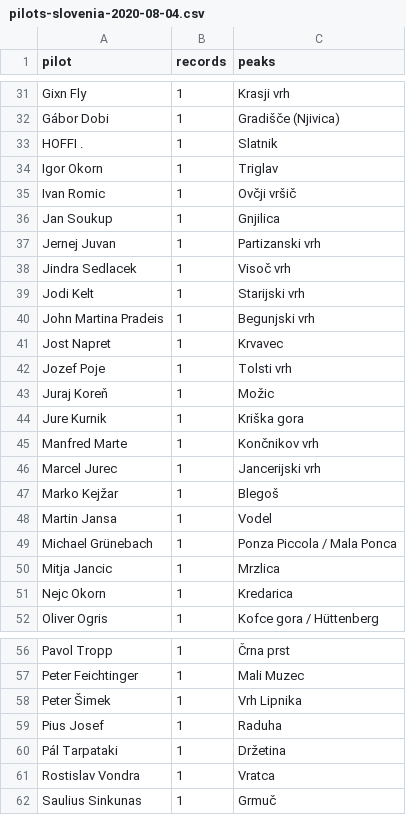
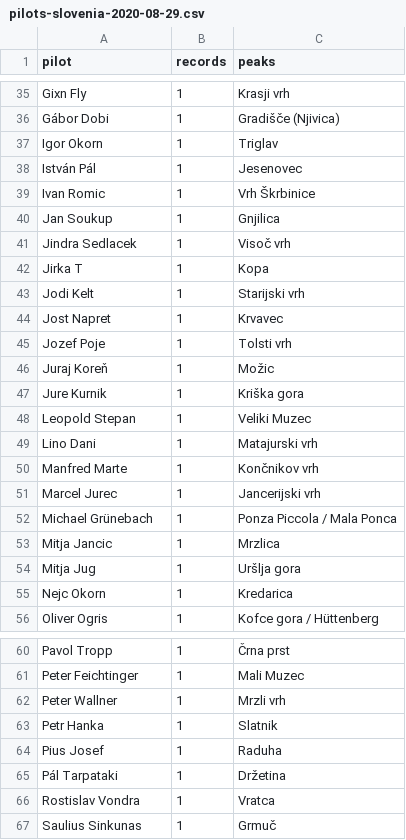
Before and after one commit to dbrgn/hnf-peaks, a CSV file: pilots-slovenia-2020-08-29.csv (was pilots-slovenia-2020-08-04.csv), drawn as a sheet; only a part is shown, gaps mark what is left out; the diff covers the shown part only.

```diff
--- a/pilots-slovenia-2020-08-04.csv
+++ b/pilots-slovenia-2020-08-29.csv
@@ -32,10 +36,9 @@ Gixn Fly,1,Krasji vrh
 Gábor Dobi,1,Gradišče (Njivica)
-HOFFI .,1,Slatnik
 Igor Okorn,1,Triglav
-Ivan Romic,1,Ovčji vršič
+István Pál,1,Jesenovec
+Ivan Romic,1,Vrh Škrbinice
 Jan Soukup,1,Gnjilica
-Jernej Juvan,1,Partizanski vrh
 Jindra Sedlacek,1,Visoč vrh
+Jirka T,1,Kopa
 Jodi Kelt,1,Starijski vrh
-John Martina Pradeis,1,Begunjski vrh
 Jost Napret,1,Krvavec
@@ -44,8 +47,9 @@ Juraj Koreň,1,Možic
 Jure Kurnik,1,Kriška gora
+Leopold Stepan,1,Veliki Muzec
+Lino Dani,1,Matajurski vrh
 Manfred Marte,1,Končnikov vrh
 Marcel Jurec,1,Jancerijski vrh
-Marko Kejžar,1,Blegoš
-Martin Jansa,1,Vodel
 Michael Grünebach,1,Ponza Piccola / Mala Ponca
 Mitja Jancic,1,Mrzlica
+Mitja Jug,1,Uršlja gora
 Nejc Okorn,1,Kredarica
@@ -57,3 +61,4 @@ Pavol Tropp,1,Črna prst
 Peter Feichtinger,1,Mali Muzec
-Peter Šimek,1,Vrh Lipnika
+Peter Wallner,1,Mrzli vrh
+Petr Hanka,1,Slatnik
 Pius Josef,1,Raduha
```
Also changed, not shown: 11 added rows, 7 removed rows and 4 edited cells elsewhere in this file, data-austria-2020-08-29.csv, data-slovenia-2020-08-29.csv, 8 other files.
